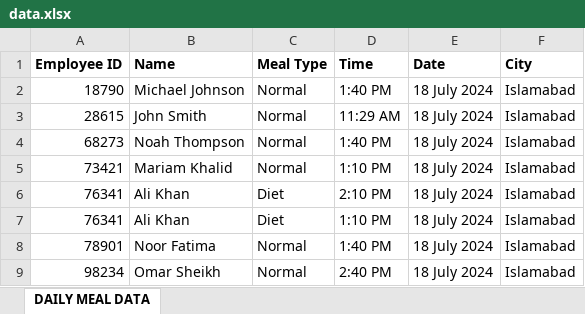
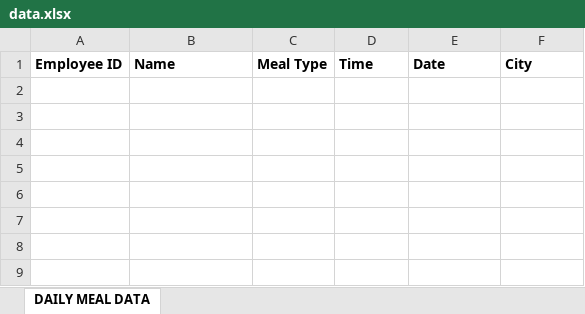
Before and after one commit to DaniyalFaraz2003/cafe-monitoring-system, an Excel workbook: Backend/downloads/data.xlsx, sheet DAILY MEAL DATA, drawn as a sheet; values as stored, in another font and other column widths than the file's, no borders; the diff names each change by its address in the sheet, - before the commit and + after, or states it on an @@ line.

```diff
--- a/Backend/downloads/data.xlsx (sheet DAILY MEAL DATA)
+++ b/Backend/downloads/data.xlsx (sheet DAILY MEAL DATA)
-row 2: 18790 | Michael Johnson | Normal | 1:40 PM | 18 July 2024 | Islamabad
-row 3: 28615 | John Smith | Normal | 11:29 AM | 18 July 2024 | Islamabad
-row 4: 68273 | Noah Thompson | Normal | 1:40 PM | 18 July 2024 | Islamabad
-row 5: 73421 | Mariam Khalid | Normal | 1:10 PM | 18 July 2024 | Islamabad
-row 6: 76341 | Ali Khan | Diet | 2:10 PM | 18 July 2024 | Islamabad
-row 7: 76341 | Ali Khan | Diet | 1:10 PM | 18 July 2024 | Islamabad
-row 8: 78901 | Noor Fatima | Normal | 1:40 PM | 18 July 2024 | Islamabad
-row 9: 98234 | Omar Sheikh | Normal | 2:40 PM | 18 July 2024 | Islamabad
```
Also changed, not shown: 10 other files.
